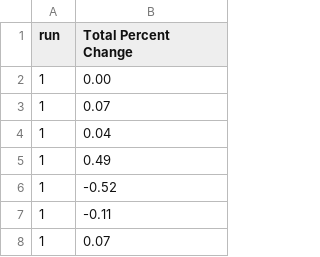
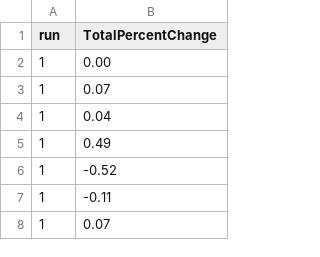
Before and after one commit to agentjwall/MAS_LendingSystem, a CSV file: analysis/TPC Output E2 600a.csv, drawn as a sheet; only a part is shown.

```diff
--- a/analysis/TPC Output E2 600a.csv
+++ b/analysis/TPC Output E2 600a.csv
@@ -1,2 +1,2 @@
-run,Total Percent Change ,,,
+run,TotalPercentChange ,,,
 1,0.00,,,
```
Also changed, not shown: analysis/TPC Output E1 600agents.csv, 1 other file.
